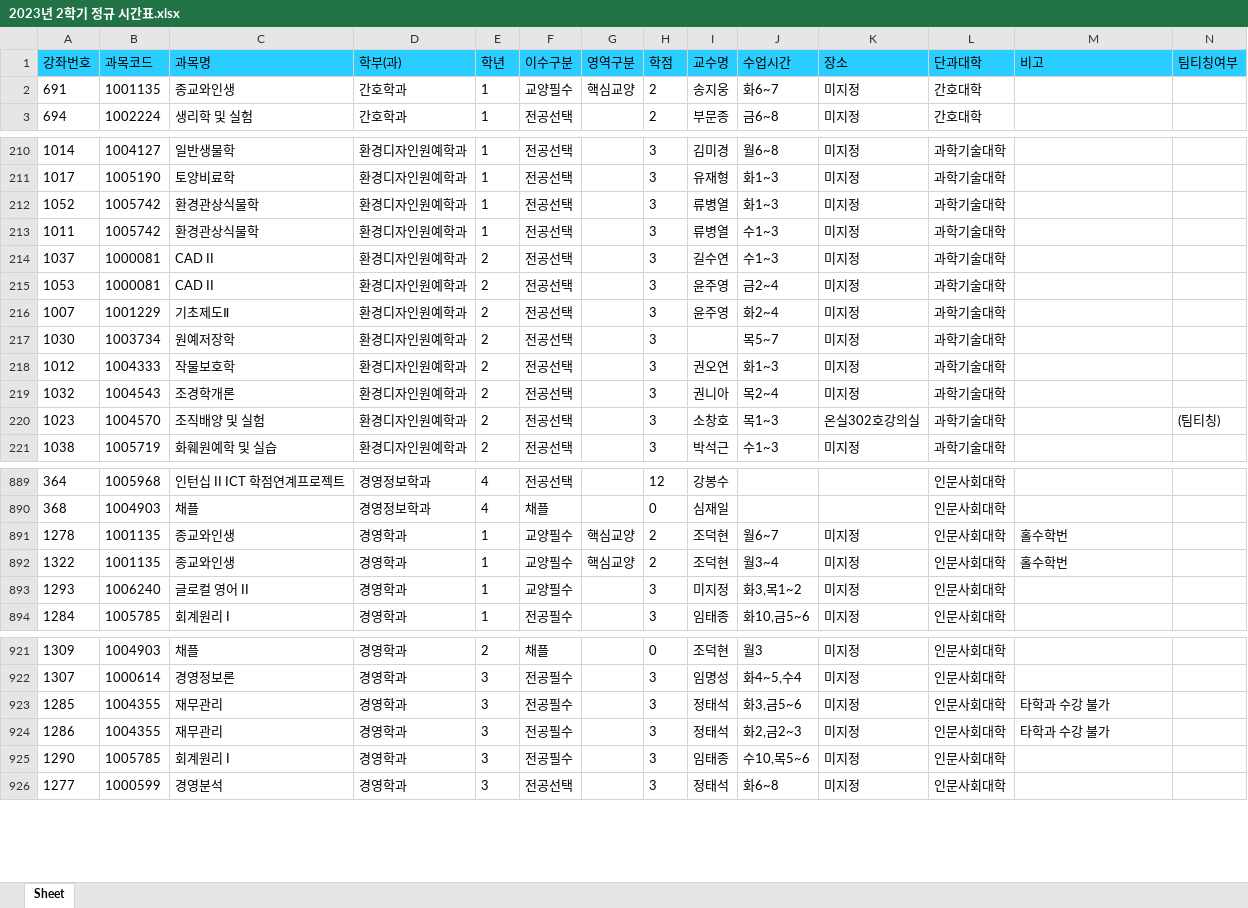
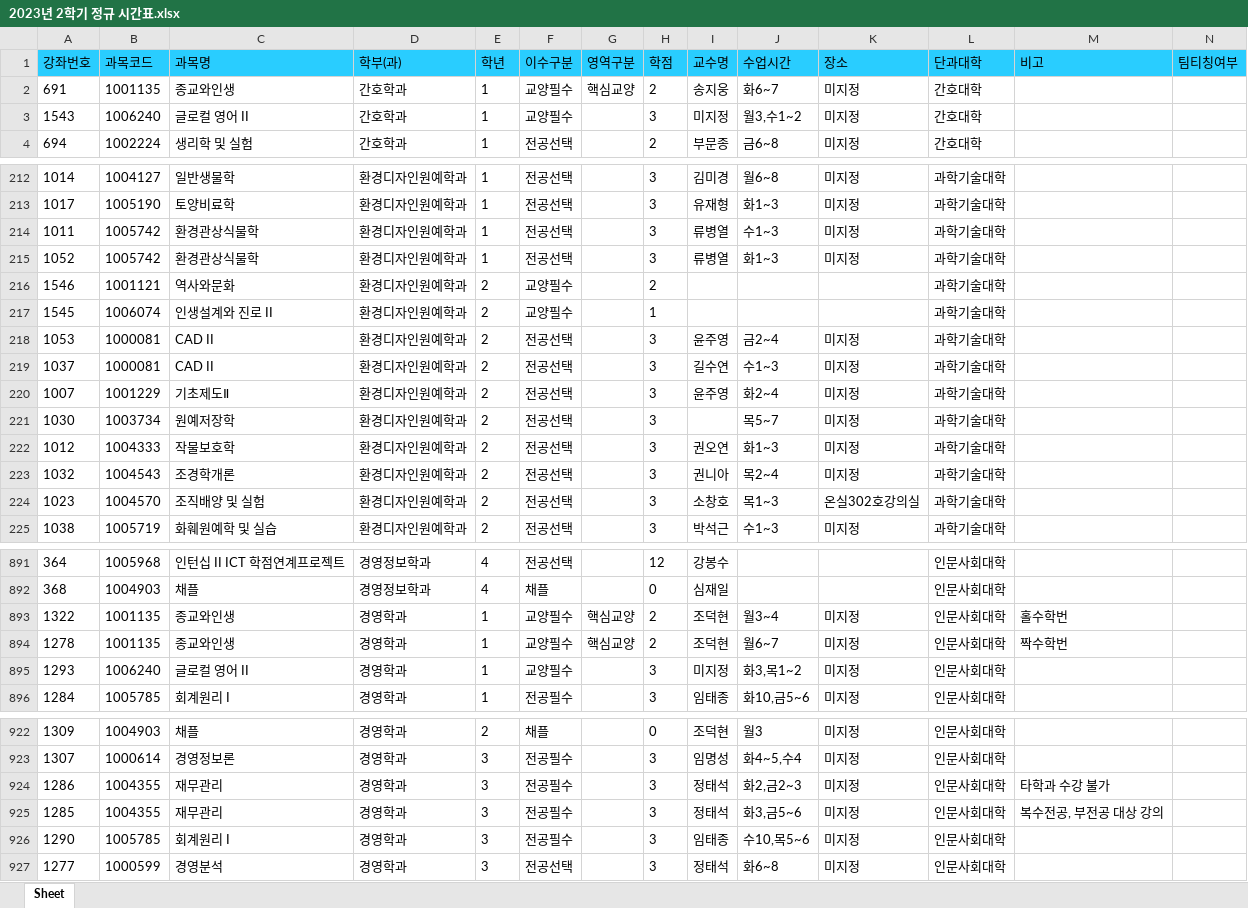
Before and after one commit to syu-kr/lecture.syu.kr-everytime, an Excel workbook: data/2023년 2학기 정규 시간표.xlsx, sheet Sheet, drawn as a sheet; only a part is shown, gaps mark what is left out; values as stored, in another font and other column widths than the file's, no borders; removed rows and columns are numbered as before the commit, all else as after; the diff covers the shown part only; the diff names each change by its address in the sheet, - before the commit and + after, or states it on an @@ line.

```diff
--- a/data/2023년 2학기 정규 시간표.xlsx (sheet Sheet)
+++ b/data/2023년 2학기 정규 시간표.xlsx (sheet Sheet)
+row 3: 1543 | 1006240 | 글로컬 영어 II | 간호학과 | 1 | 교양필수 |  | 3 | 미지정 | 월3,수1~2 | 미지정 | 간호대학
@@ row 213 moved to row 214: 1011 @@
+row 216: 1546 | 1001121 | 역사와문화 | 환경디자인원예학과 | 2 | 교양필수 |  | 2 |  |  |  | 과학기술대학
+row 217: 1545 | 1006074 | 인생설계와 진로 II | 환경디자인원예학과 | 2 | 교양필수 |  | 1 |  |  |  | 과학기술대학
@@ row 215 moved to row 218: 1053 @@
-N224 (팀티칭여부): (팀티칭)
+N224 (팀티칭여부): (empty)
-row 891: 1278 | 1001135 | 종교와인생 | 경영학과 | 1 | 교양필수 | 핵심교양 | 2 | 조덕현 | 월6~7 | 미지정 | 인문사회대학 | 홀수학번
+row 894: 1278 | 1001135 | 종교와인생 | 경영학과 | 1 | 교양필수 | 핵심교양 | 2 | 조덕현 | 월6~7 | 미지정 | 인문사회대학 | 짝수학번
-row 923: 1285 | 1004355 | 재무관리 | 경영학과 | 3 | 전공필수 |  | 3 | 정태석 | 화3,금5~6 | 미지정 | 인문사회대학 | 타학과 수강 불가
+row 925: 1285 | 1004355 | 재무관리 | 경영학과 | 3 | 전공필수 |  | 3 | 정태석 | 화3,금5~6 | 미지정 | 인문사회대학 | 복수전공, 부전공 대상 강의
```
Also changed, not shown: 8 added rows, 11 removed rows, 17 moved rows and 112 edited cells elsewhere in this sheet, 2 other files.
